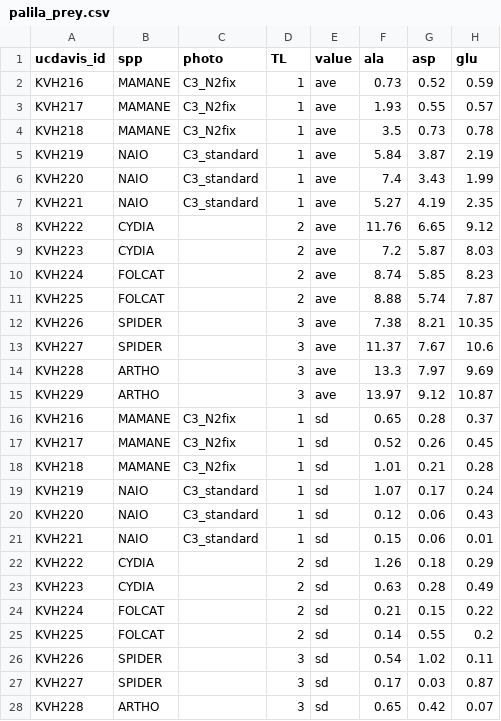
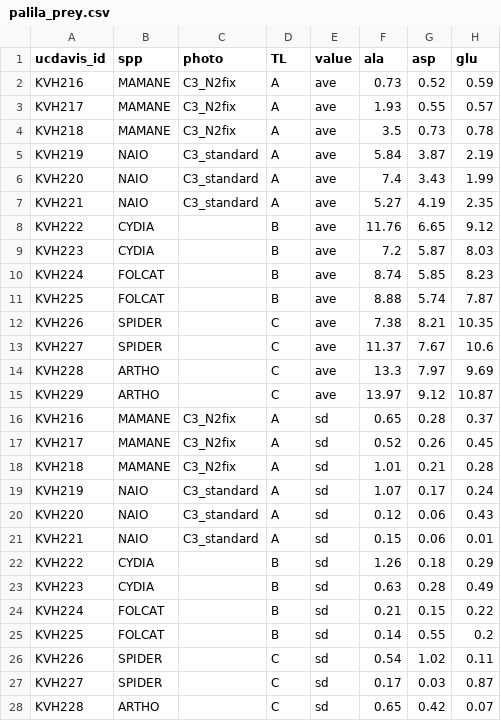
Before and after one commit to vanhoutan/palila_CSIA, a CSV file: data/palila_prey/palila_prey.csv, drawn as a sheet; only a part is shown; the diff covers the shown part only; the diff names each change by its address in the sheet, - before the commit and + after, or states it on an @@ line.

```diff
--- a/data/palila_prey/palila_prey.csv
+++ b/data/palila_prey/palila_prey.csv
-D2:D7 (TL): 1
+D2:D7 (TL): A
-D8:D11 (TL): 2
+D8:D11 (TL): B
-D12:D15 (TL): 3
+D12:D15 (TL): C
-D16:D21 (TL): 1
+D16:D21 (TL): A
-D22:D25 (TL): 2
+D22:D25 (TL): B
-D26:D28 (TL): 3
+D26:D28 (TL): C
```
Also changed, not shown: 1 edited cell elsewhere in this file, 1 other file.
